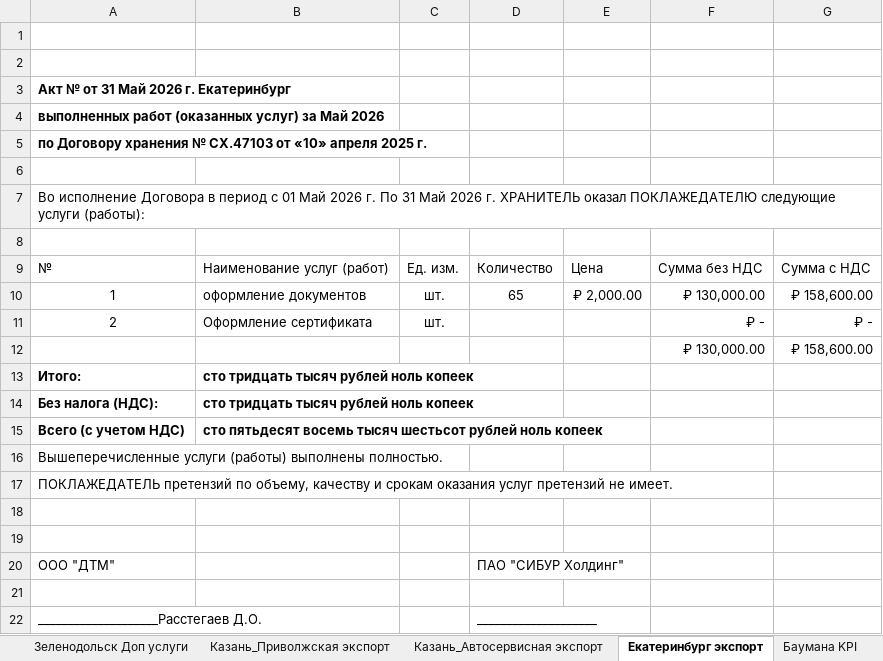
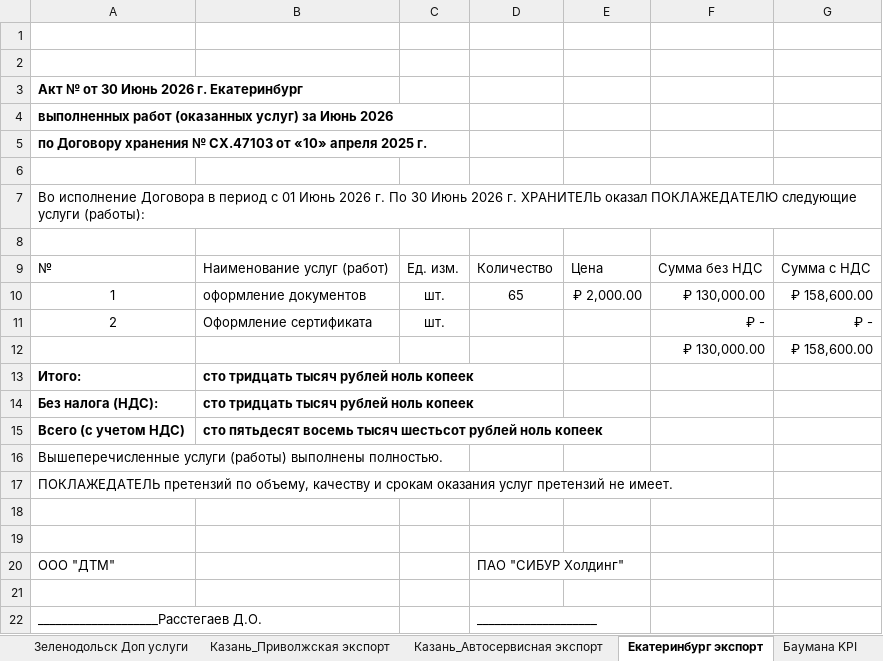
Before and after one commit to AntiChat1990/dtm_dashboard, an Excel workbook: dtm_dashboard/excel_data/Сводный отчёт Апрель 2026.xlsx, sheet Екатеринбург экспорт, drawn as a sheet; values as stored, in another font and other column widths than the file's, no borders; the diff names each change by its address in the sheet, - before the commit and + after, or states it on an @@ line.

```diff
--- a/dtm_dashboard/excel_data/Сводный отчёт Апрель 2026.xlsx (sheet Екатеринбург экспорт)
+++ b/dtm_dashboard/excel_data/Сводный отчёт Апрель 2026.xlsx (sheet Екатеринбург экспорт)
-A3: Акт № от 31 Май 2026 г. Екатеринбург
+A3: Акт № от 30 Июнь 2026 г. Екатеринбург
-A4: …услуг) за Май 2026
+A4: …услуг) за Июнь 2026
-A7: …с 01 Май 2026 г. По 31 Май 2026 г.…
+A7: …с 01 Июнь 2026 г. По 30 Июнь 2026 г.…
```
Also changed, not shown: sheet Зеленодольск Доп услуги, sheet Зеленодольск экспорт, sheet Казань_Приволжская экспорт, sheet Казань_Автосервисная экспорт, sheet Нижнекамск экспорт, sheet ИТОГО.
